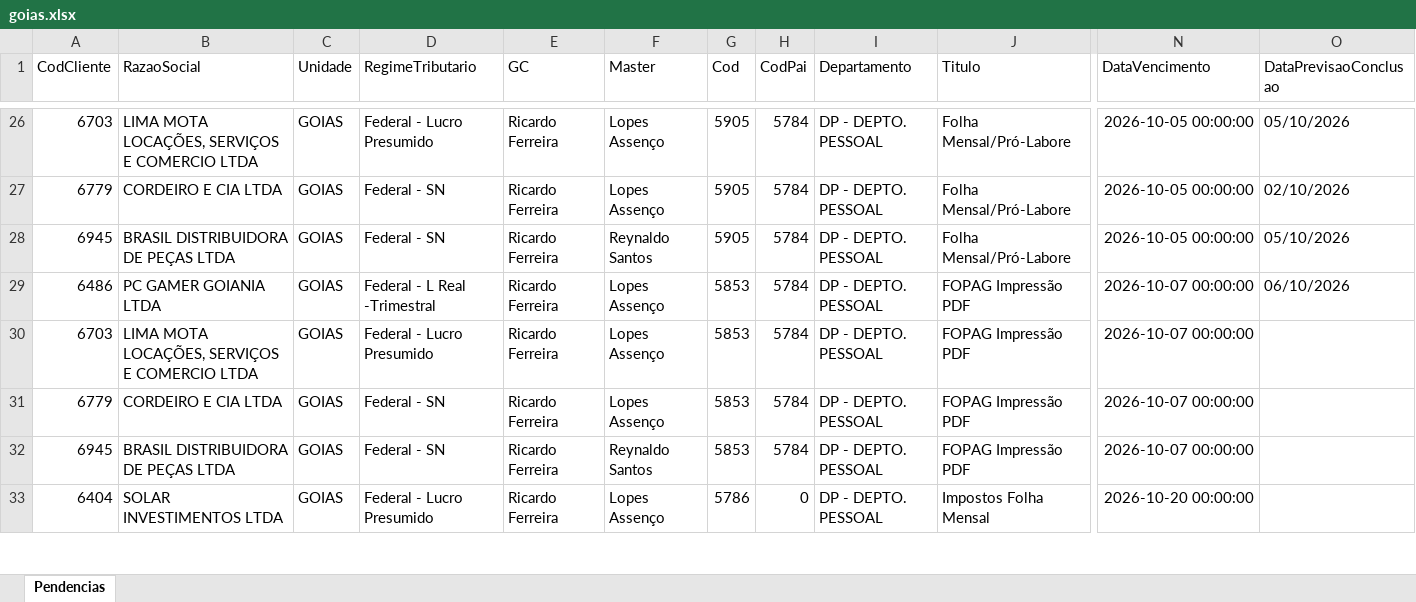
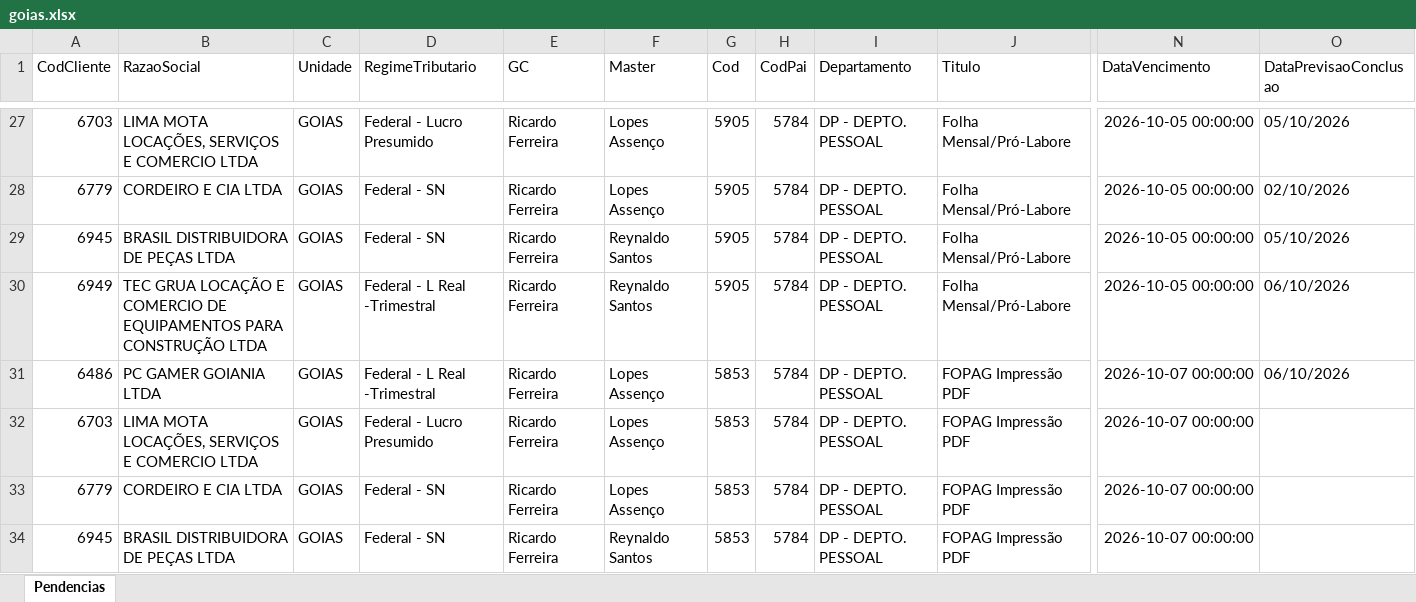
Before and after one commit to Controladoria-MG/Tarefas-baixadas, an Excel workbook: data/base/goias.xlsx, sheet Pendencias, drawn as a sheet; only a part is shown, gaps mark what is left out; the shorter side is filled out with more unchanged rows; values as stored, in another font and other column widths than the file's, no borders; rows hold the shown columns only; the diff covers the shown part only; the diff names each change by its address in the sheet, - before the commit and + after, or states it on an @@ line.

```diff
--- a/data/base/goias.xlsx (sheet Pendencias)
+++ b/data/base/goias.xlsx (sheet Pendencias)
+row 30: 6949 | TEC GRUA LOCAÇÃO E COMERCIO DE EQUIPAMENTOS PARA CONSTRUÇÃO LTDA | GOIAS | Federal - L Real -Trimestral | Ricardo Ferreira | Reynaldo Santos | 5905 | 5784 | DP - DEPTO. PESSOAL | Folha Mensal/Pró-Labore | 2026-10-05 00:00:00 | 06/10/2026
```
Also changed, not shown: 4 added rows elsewhere in this sheet, data/base/rio_de_janeiro.xlsx, data/base/santos.xlsx, 2 other files.
